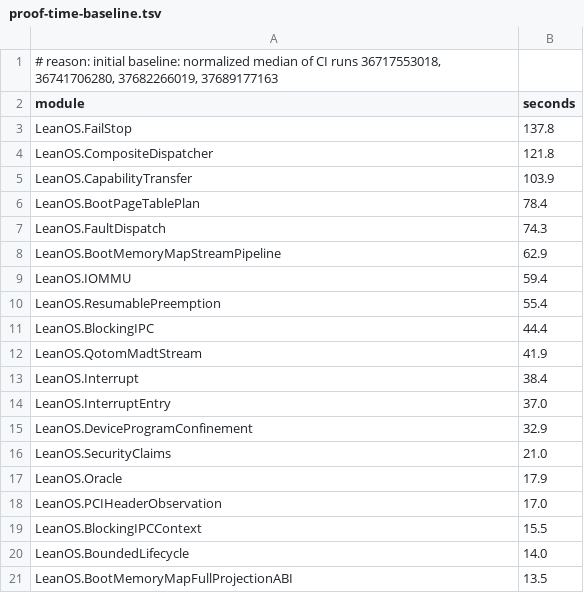
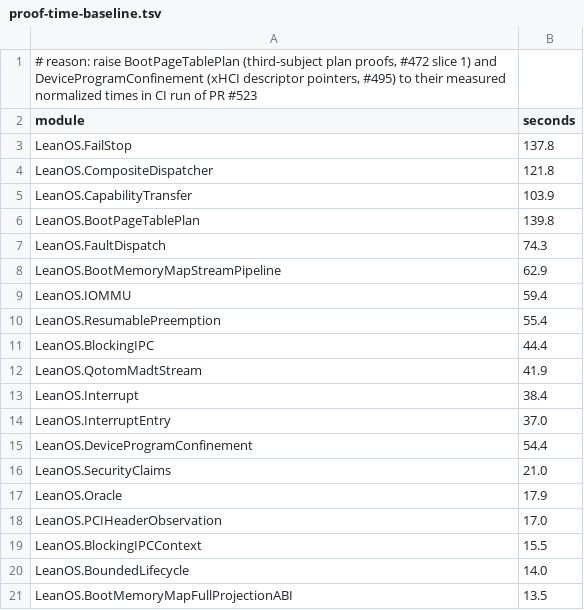
Before and after one commit to rudi-cilibrasi/leanos, a TSV file: scripts/proof-time-baseline.tsv, drawn as a sheet; only a part is shown.

```diff
--- a/scripts/proof-time-baseline.tsv
+++ b/scripts/proof-time-baseline.tsv
@@ -1,2 +1,2 @@
-# reason: initial baseline: normalized median of CI runs 36717553018, 36741706280, 37682266019, 37689177163
+# reason: raise BootPageTablePlan (third-subject plan proofs, #472 slice 1) and DeviceProgramConfinement (xHCI descriptor pointers, #495) to their measured normalized times in CI run of PR #523
 module	seconds
@@ -5,3 +5,3 @@ LeanOS.CompositeDispatcher	121.8
 LeanOS.CapabilityTransfer	103.9
-LeanOS.BootPageTablePlan	78.4
+LeanOS.BootPageTablePlan	139.8
 LeanOS.FaultDispatch	74.3
@@ -14,3 +14,3 @@ LeanOS.Interrupt	38.4
 LeanOS.InterruptEntry	37.0
-LeanOS.DeviceProgramConfinement	32.9
+LeanOS.DeviceProgramConfinement	54.4
 LeanOS.SecurityClaims	21.0
```
